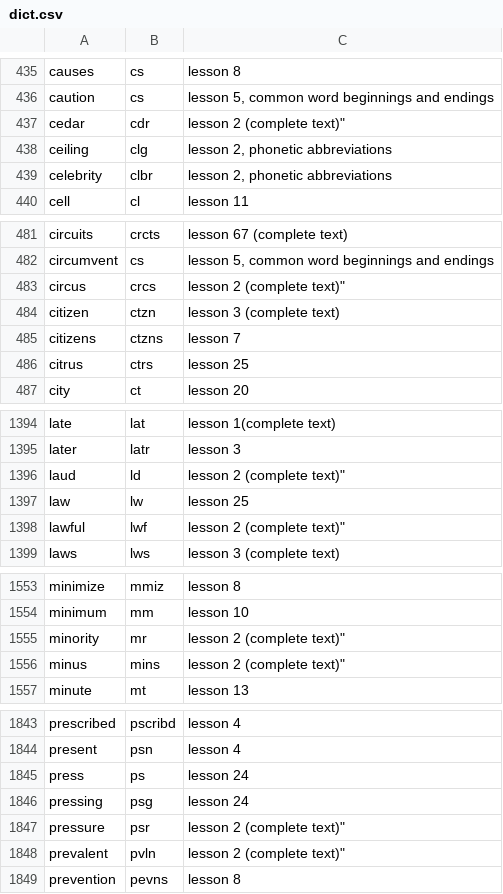
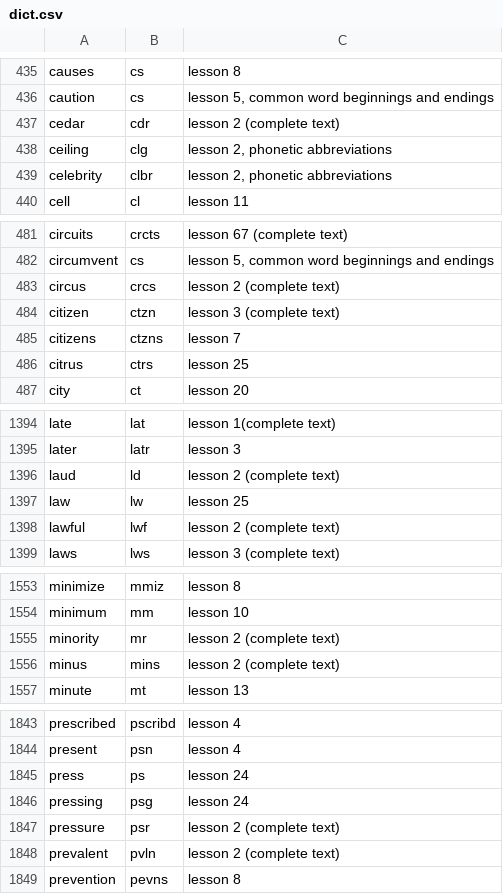
Before and after one commit to slowmaker/briefhandDict, a CSV file: dict.csv, drawn as a sheet; only a part is shown, gaps mark what is left out; the diff covers the shown part only.

Commit message:
fix missing quotes on lesson 2 lines

```diff
--- a/dict.csv
+++ b/dict.csv
@@ -436,3 +436,3 @@
 "caution","cs","lesson 5, common word beginnings and endings"
-"cedar","cdr",lesson 2 (complete text)"
+"cedar","cdr","lesson 2 (complete text)"
 "ceiling","clg","lesson 2, phonetic abbreviations"
@@ -482,3 +482,3 @@
 "circumvent","cs","lesson 5, common word beginnings and endings"
-"circus","crcs",lesson 2 (complete text)"
+"circus","crcs","lesson 2 (complete text)"
 "citizen","ctzn","lesson 3 (complete text)"
@@ -1395,5 +1395,5 @@
 "later","latr","lesson 3"
-"laud","ld",lesson 2 (complete text)"
+"laud","ld","lesson 2 (complete text)"
 "law","lw","lesson 25"
-"lawful","lwf",lesson 2 (complete text)"
+"lawful","lwf","lesson 2 (complete text)"
 "laws","lws","lesson 3 (complete text)"
@@ -1554,4 +1554,4 @@
 "minimum","mm","lesson 10"
-"minority","mr",lesson 2 (complete text)"
-"minus","mins",lesson 2 (complete text)"
+"minority","mr","lesson 2 (complete text)"
+"minus","mins","lesson 2 (complete text)"
 "minute","mt","lesson 13"
@@ -1846,4 +1846,4 @@
 "pressing","psg","lesson 24"
-"pressure","psr",lesson 2 (complete text)"
-"prevalent","pvln",lesson 2 (complete text)"
+"pressure","psr","lesson 2 (complete text)"
+"prevalent","pvln","lesson 2 (complete text)"
 "prevention","pevns","lesson 8"
```
Also changed, not shown: 38 edited cells elsewhere in this file.
